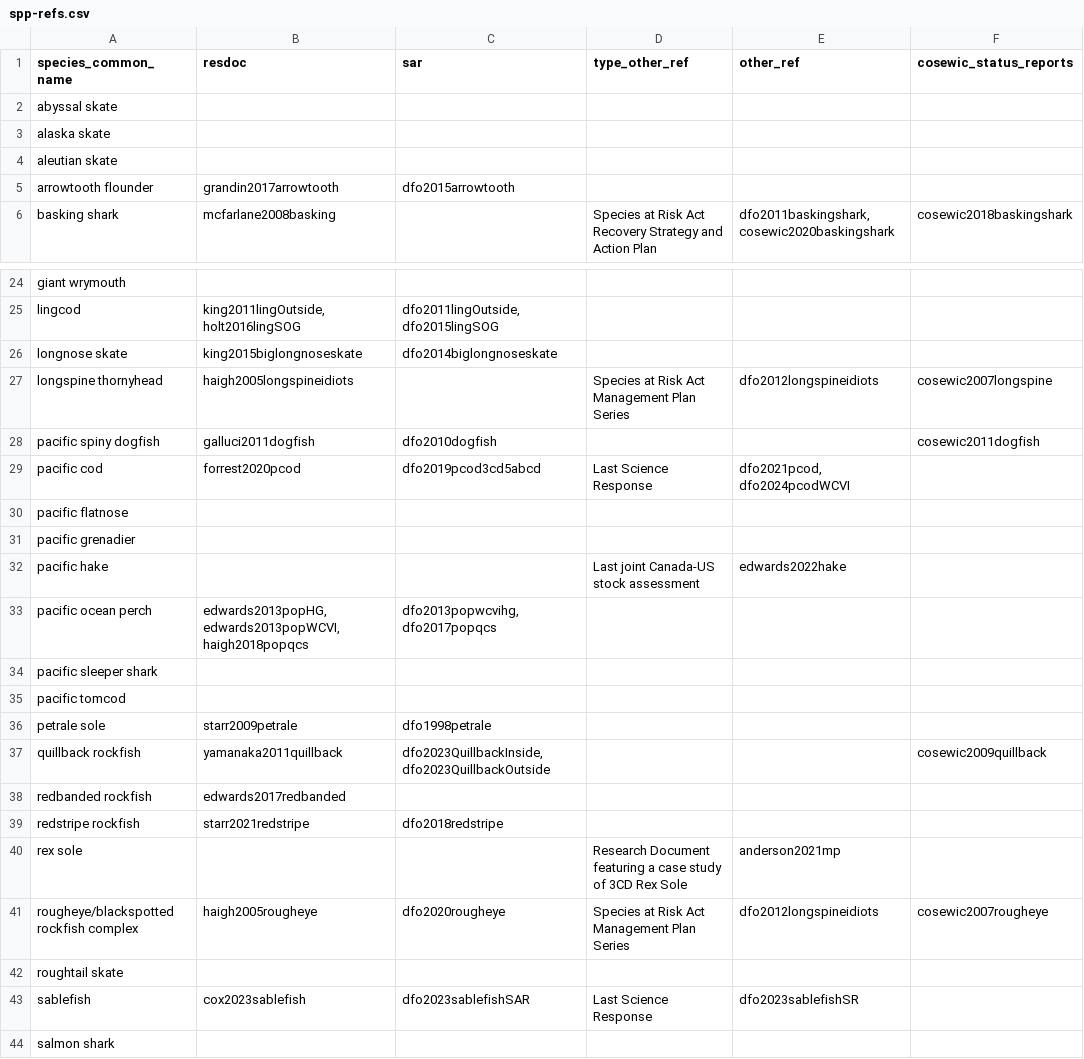
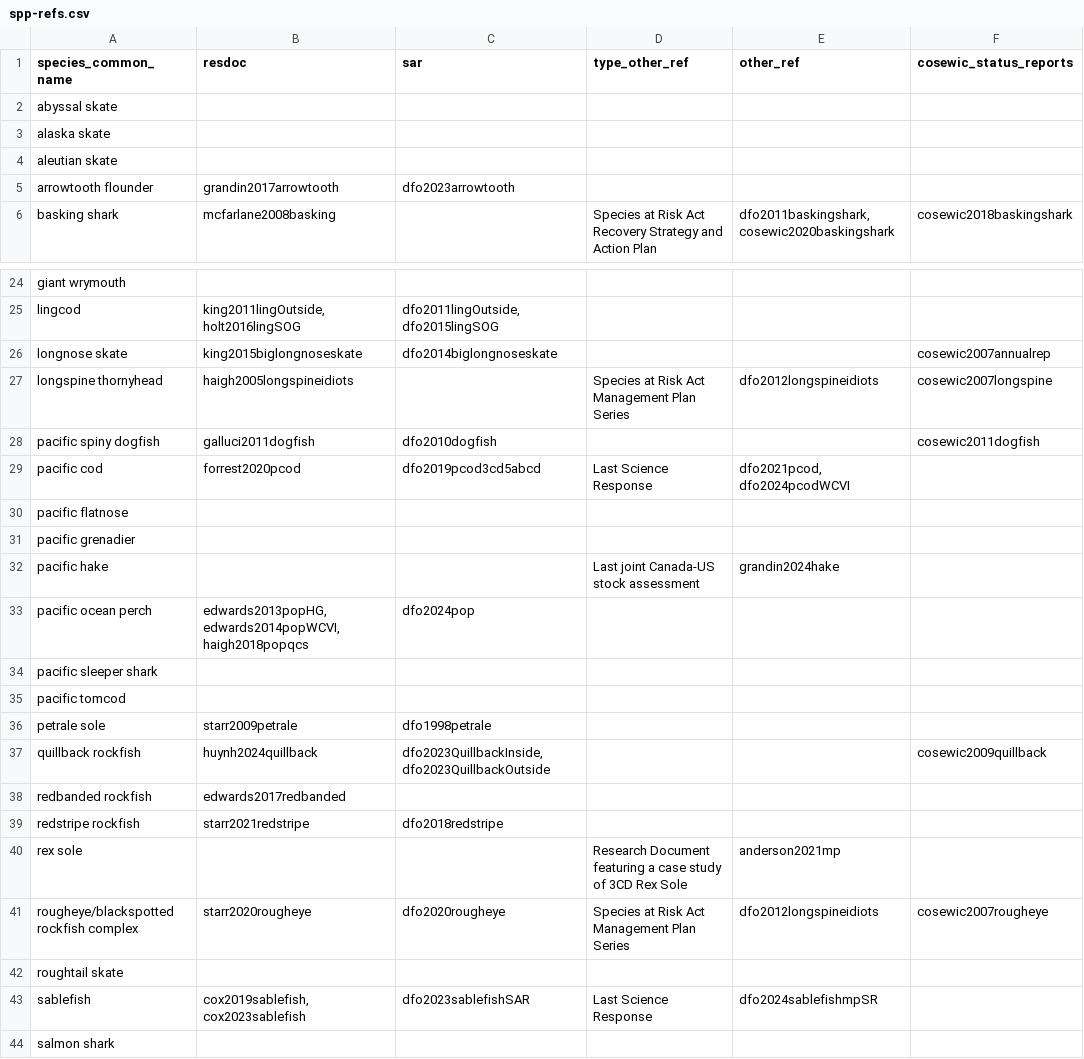
Before and after one commit to pbs-assess/gfcommercial, a CSV file: report/spp-refs.csv, drawn as a sheet; only a part is shown, gaps mark what is left out.

```diff
--- a/report/spp-refs.csv
+++ b/report/spp-refs.csv
@@ -4,3 +4,3 @@ alaska skate,,,,,
 aleutian skate,,,,,
-arrowtooth flounder,grandin2017arrowtooth,dfo2015arrowtooth,,,
+arrowtooth flounder,grandin2017arrowtooth,dfo2023arrowtooth,,,
 basking shark,mcfarlane2008basking,,Species at Risk Act Recovery Strategy and Action Plan,"dfo2011baskingshark, cosewic2020baskingshark",cosewic2018baskingshark
@@ -25,3 +25,3 @@ giant wrymouth,,,,,
 lingcod,"king2011lingOutside, holt2016lingSOG","dfo2011lingOutside, dfo2015lingSOG",,,
-longnose skate,king2015biglongnoseskate,dfo2014biglongnoseskate,,,
+longnose skate,king2015biglongnoseskate,dfo2014biglongnoseskate,,,cosewic2007annualrep
 longspine thornyhead,haigh2005longspineidiots,,Species at Risk Act Management Plan Series,dfo2012longspineidiots,cosewic2007longspine
@@ -31,4 +31,4 @@ pacific flatnose,,,,,
 pacific grenadier,,,,,
-pacific hake,,,Last joint Canada-US stock assessment,edwards2022hake,
-pacific ocean perch,"edwards2013popHG, edwards2013popWCVI, haigh2018popqcs","dfo2013popwcvihg, dfo2017popqcs",,,
+pacific hake,,,Last joint Canada-US stock assessment,grandin2024hake,
+pacific ocean perch,"edwards2013popHG, edwards2014popWCVI, haigh2018popqcs",dfo2024pop,,,
 pacific sleeper shark,,,,,
@@ -36,3 +36,3 @@ pacific tomcod,,,,,
 petrale sole,starr2009petrale,dfo1998petrale,,,
-quillback rockfish,yamanaka2011quillback,"dfo2023QuillbackInside, dfo2023QuillbackOutside",,,cosewic2009quillback
+quillback rockfish,huynh2024quillback,"dfo2023QuillbackInside, dfo2023QuillbackOutside",,,cosewic2009quillback
 redbanded rockfish,edwards2017redbanded,,,,
@@ -40,5 +40,5 @@ redstripe rockfish,starr2021redstripe,dfo2018redstripe,,,
 rex sole,,,Research Document featuring a case study of 3CD Rex Sole,anderson2021mp,
-rougheye/blackspotted rockfish complex,haigh2005rougheye,dfo2020rougheye,Species at Risk Act Management Plan Series,dfo2012longspineidiots,cosewic2007rougheye
+rougheye/blackspotted rockfish complex,starr2020rougheye,dfo2020rougheye,Species at Risk Act Management Plan Series,dfo2012longspineidiots,cosewic2007rougheye
 roughtail skate,,,,,
-sablefish,cox2023sablefish,dfo2023sablefishSAR,Last Science Response,dfo2023sablefishSR,
+sablefish,"cox2019sablefish, cox2023sablefish",dfo2023sablefishSAR,Last Science Response,dfo2024sablefishmpSR,
 salmon shark,,,,,
```
Also changed, not shown: 1 other file.
